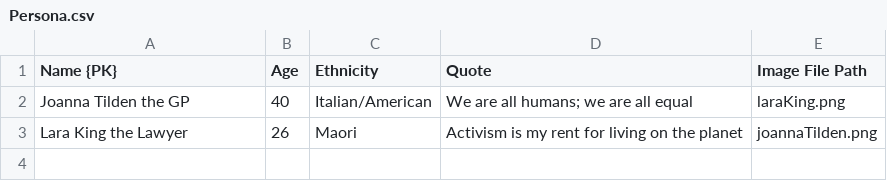
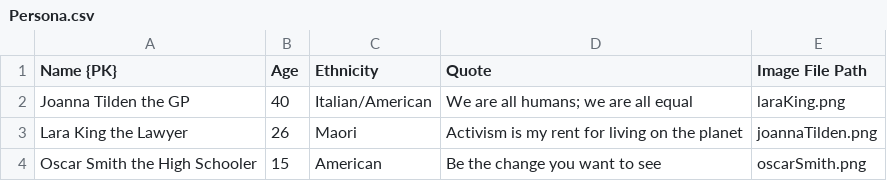
Before and after one commit to ri4ria/S1_RMIT, a CSV file: database/Persona.csv, drawn as a sheet; the diff names each change by its address in the sheet, - before the commit and + after, or states it on an @@ line.

```diff
--- a/database/Persona.csv
+++ b/database/Persona.csv
+row 4: Oscar Smith the High Schooler | 15 | American | Be the change you want to see | oscarSmith.png
```
Also changed, not shown: database/personaAttribute.csv.
